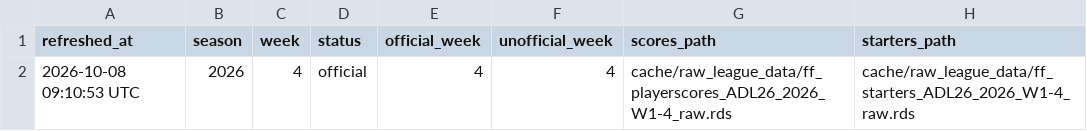
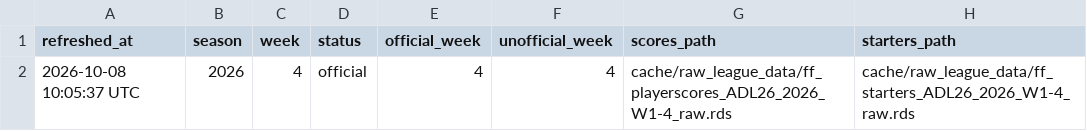
Before and after one commit to TheMathNinja/ADL-GM-Dashboard, a CSV file: data/score_metadata.csv, drawn as a sheet.

```diff
--- a/data/score_metadata.csv
+++ b/data/score_metadata.csv
@@ -1,2 +1,2 @@
 refreshed_at,season,week,status,official_week,unofficial_week,scores_path,starters_path
-2026-10-08 09:10:53 UTC,2026,4,official,4,4,cache/raw_league_data/ff_playerscores_ADL26_2026_W1-4_raw.rds,cache/raw_league_data/ff_starters_ADL26_2026_W1-4_raw.rds
+2026-10-08 10:05:37 UTC,2026,4,official,4,4,cache/raw_league_data/ff_playerscores_ADL26_2026_W1-4_raw.rds,cache/raw_league_data/ff_starters_ADL26_2026_W1-4_raw.rds
```
Also changed, not shown: data/component_publish_status.csv, data/ext_pr_summary.csv, 26 other files.
